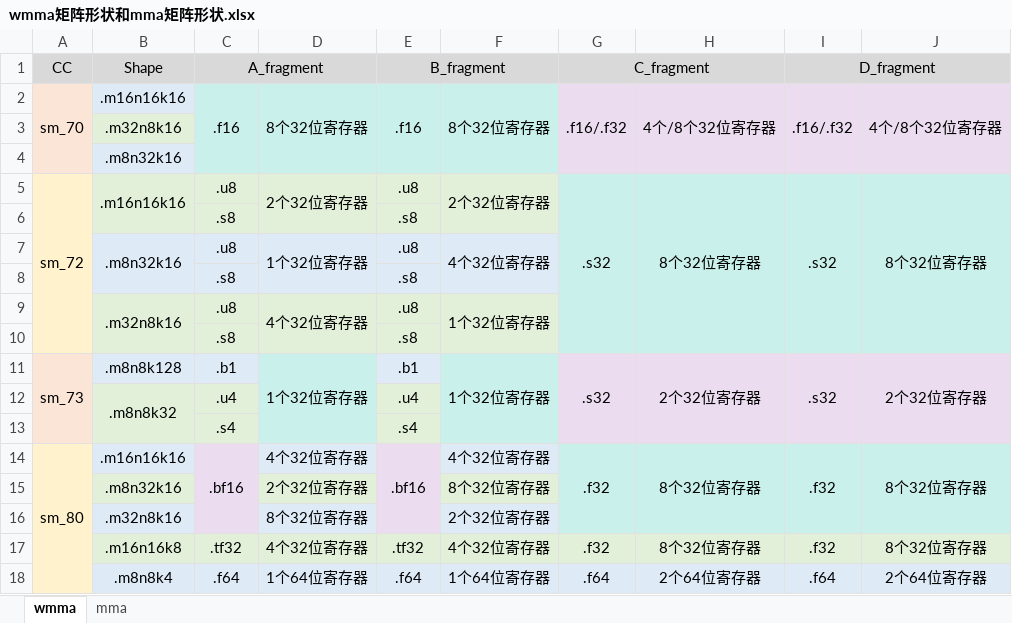
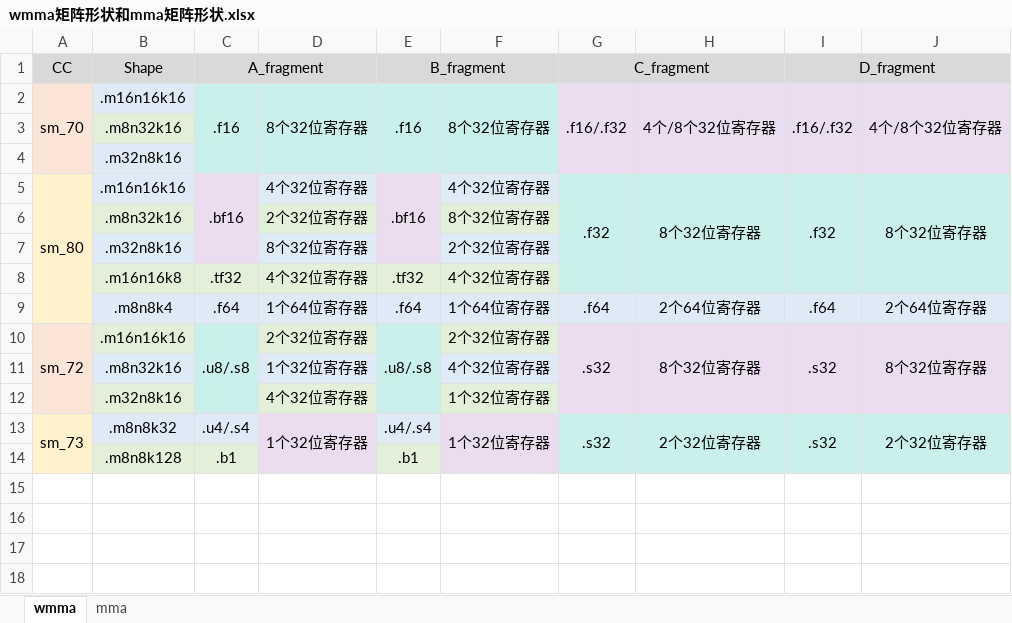
Before and after one commit to Bloonow/MyNotes, an Excel workbook: 编程与开发/并行编程与高性能计算/CUDA的PTX指令集.assets/wmma矩阵形状和mma矩阵形状.xlsx, sheet wmma, drawn as a sheet; values as stored, in another font and other column widths than the file's, no borders; removed rows and columns are numbered as before the commit, all else as after; the diff names each change by its address in the sheet, - before the commit and + after, or states it on an @@ line.

```diff
--- a/编程与开发/并行编程与高性能计算/CUDA的PTX指令集.assets/wmma矩阵形状和mma矩阵形状.xlsx (sheet wmma)
+++ b/编程与开发/并行编程与高性能计算/CUDA的PTX指令集.assets/wmma矩阵形状和mma矩阵形状.xlsx (sheet wmma)
@@ row 4 moved to row 3: .m8n32k16 @@
-B4 fill: #E2F0D9
+B4 fill: #DEEBF7
-row 5: sm_72 | .m16n16k16 | .u8 | 2个32位寄存器 | .u8 | 2个32位寄存器 | .s32 | 8个32位寄存器 | .s32 | 8个32位寄存器
-row 6:  |  | .s8 |  | .s8
-row 7:  | .m8n32k16 | .u8 | 1个32位寄存器 | .u8 | 4个32位寄存器
-row 8:  |  | .s8 |  | .s8
-row 9:  | .m32n8k16 | .u8 | 4个32位寄存器 | .u8 | 1个32位寄存器
-row 10:  |  | .s8 |  | .s8
-row 11: sm_73 | .m8n8k128 | .b1 | 1个32位寄存器 | .b1 | 1个32位寄存器 | .s32 | 2个32位寄存器 | .s32 | 2个32位寄存器
-row 12:  | .m8n8k32 | .u4 |  | .u4
-row 13:  |  | .s4 |  | .s4
-G14:G16 merged
+G5:G8 merged
-H14:H16 merged
+H5:H8 merged
-I14:I16 merged
+I5:I8 merged
-J14:J16 merged
+J5:J8 merged
-G8 (C_fragment): .f32
+G8 (C_fragment): (empty)
-H8: 8个32位寄存器
+H8: (empty)
-I8 (D_fragment): .f32
+I8 (D_fragment): (empty)
-J8: 8个32位寄存器
+J8: (empty)
+row 10: sm_72 | .m16n16k16 | .u8/.s8 | 2个32位寄存器 | .u8/.s8 | 2个32位寄存器 | .s32 | 8个32位寄存器 | .s32 | 8个32位寄存器
+row 11:  | .m8n32k16 |  | 1个32位寄存器 |  | 4个32位寄存器
+row 12:  | .m32n8k16 |  | 4个32位寄存器 |  | 1个32位寄存器
+row 13: sm_73 | .m8n8k32 | .u4/.s4 | 1个32位寄存器 | .u4/.s4 | 1个32位寄存器 | .s32 | 2个32位寄存器 | .s32 | 2个32位寄存器
+row 14:  | .m8n8k128 | .b1 |  | .b1
```
Also changed, not shown: sheet mma, 1 other file.
